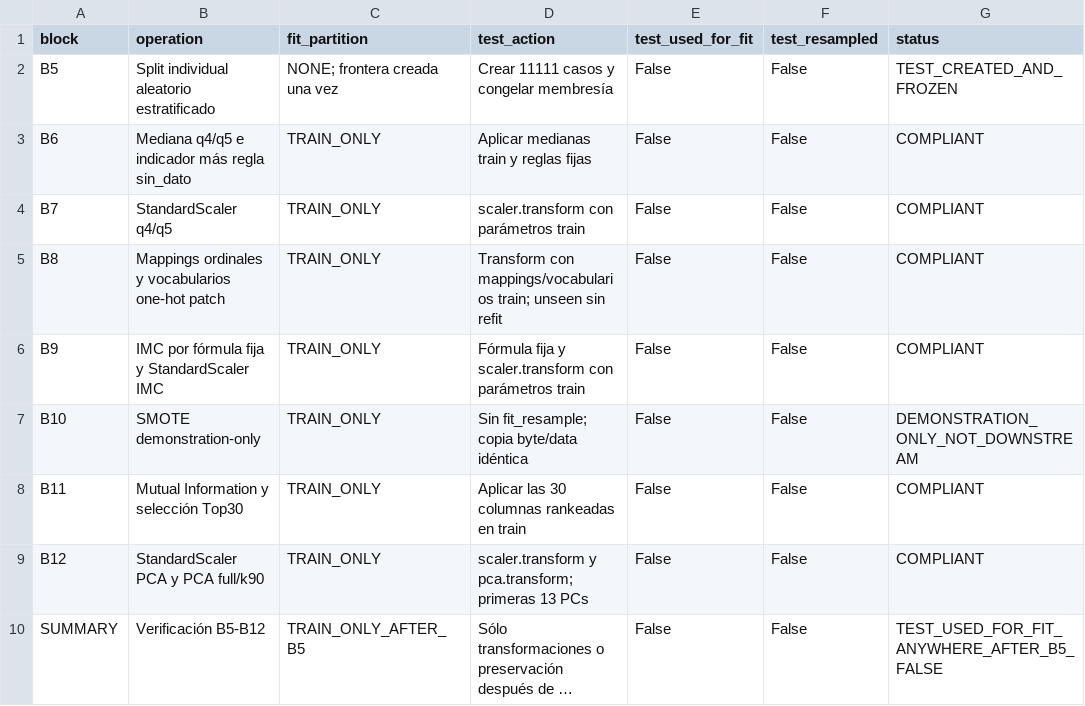
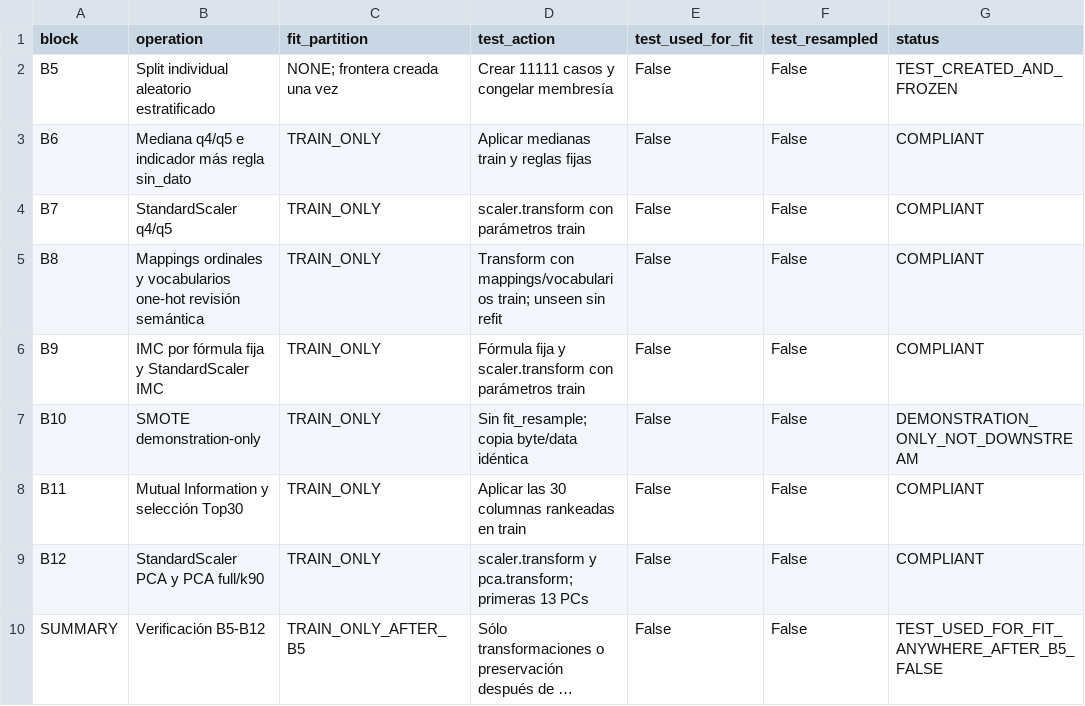
Before and after one commit to franordo99-dotcom/emse-2018-preparacion-datos, a CSV file: b13_test_boundary_ledger.csv, drawn as a sheet; long unchanged cells end in ….

```diff
--- a/b13_test_boundary_ledger.csv
+++ b/b13_test_boundary_ledger.csv
@@ -4,3 +4,3 @@ B6,"Mediana q4/q5 e indicador más regla sin_dato",TRAIN_ONLY,"Aplicar medianas
 B7,"StandardScaler q4/q5",TRAIN_ONLY,"scaler.transform con parámetros train",False,False,COMPLIANT
-B8,"Mappings ordinales y vocabularios one-hot patch",TRAIN_ONLY,"Transform con mappings/vocabularios train; unseen sin refit",False,False,COMPLIANT
+B8,"Mappings ordinales y vocabularios one-hot revisión semántica",TRAIN_ONLY,"Transform con mappings/vocabularios train; unseen sin refit",False,False,COMPLIANT
 B9,"IMC por fórmula fija y StandardScaler IMC",TRAIN_ONLY,"Fórmula fija y scaler.transform con parámetros train",False,False,COMPLIANT
```
Also changed, not shown: b10_feature_inventory.csv, b10_smote_categorical_interpolation_diagnostic.csv, 30 other files.
